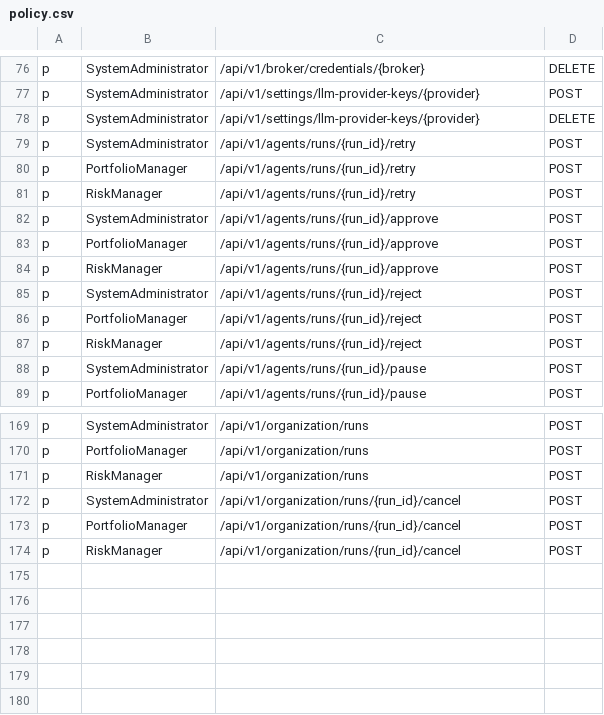
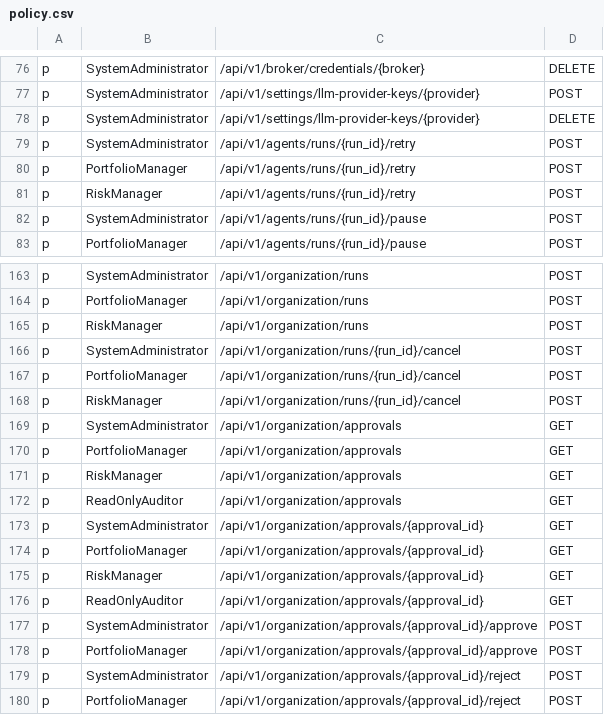
Before and after one commit to Ashfaque386/TradingOS, a CSV file: src/core/policy/policy.csv, drawn as a sheet; only a part is shown, gaps mark what is left out.

```diff
--- a/src/core/policy/policy.csv
+++ b/src/core/policy/policy.csv
@@ -81,8 +81,2 @@ p, PortfolioManager, /api/v1/agents/runs/{run_id}/retry, POST
 p, RiskManager, /api/v1/agents/runs/{run_id}/retry, POST
-p, SystemAdministrator, /api/v1/agents/runs/{run_id}/approve, POST
-p, PortfolioManager, /api/v1/agents/runs/{run_id}/approve, POST
-p, RiskManager, /api/v1/agents/runs/{run_id}/approve, POST
-p, SystemAdministrator, /api/v1/agents/runs/{run_id}/reject, POST
-p, PortfolioManager, /api/v1/agents/runs/{run_id}/reject, POST
-p, RiskManager, /api/v1/agents/runs/{run_id}/reject, POST
 p, SystemAdministrator, /api/v1/agents/runs/{run_id}/pause, POST
@@ -174 +168,13 @@ p, PortfolioManager, /api/v1/organization/runs/{run_id}/cancel, POST
 p, RiskManager, /api/v1/organization/runs/{run_id}/cancel, POST
+p, SystemAdministrator, /api/v1/organization/approvals, GET
+p, PortfolioManager, /api/v1/organization/approvals, GET
+p, RiskManager, /api/v1/organization/approvals, GET
+p, ReadOnlyAuditor, /api/v1/organization/approvals, GET
+p, SystemAdministrator, /api/v1/organization/approvals/{approval_id}, GET
+p, PortfolioManager, /api/v1/organization/approvals/{approval_id}, GET
+p, RiskManager, /api/v1/organization/approvals/{approval_id}, GET
+p, ReadOnlyAuditor, /api/v1/organization/approvals/{approval_id}, GET
+p, SystemAdministrator, /api/v1/organization/approvals/{approval_id}/approve, POST
+p, PortfolioManager, /api/v1/organization/approvals/{approval_id}/approve, POST
+p, SystemAdministrator, /api/v1/organization/approvals/{approval_id}/reject, POST
+p, PortfolioManager, /api/v1/organization/approvals/{approval_id}/reject, POST
```
Also changed, not shown: 12 other files.
